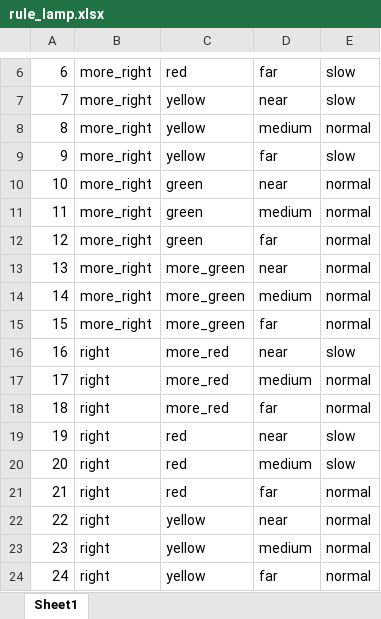
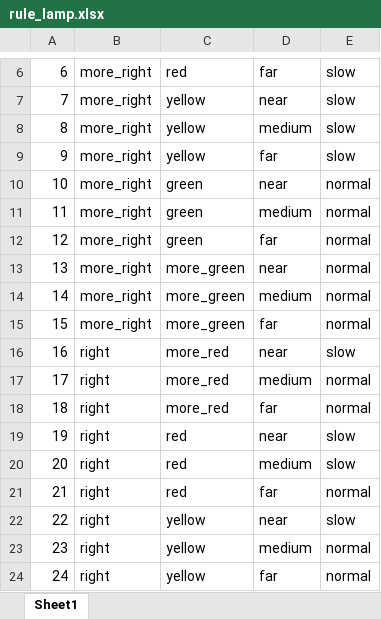
Before and after one commit to tungct/fuzzy-info, an Excel workbook: xlttm/rule/rule_lamp.xlsx, sheet Sheet1, drawn as a sheet; only a part is shown, gaps mark what is left out; values as stored, in another font and other column widths than the file's, no borders; the diff names each change by its address in the sheet, - before the commit and + after, or states it on an @@ line.

```diff
--- a/xlttm/rule/rule_lamp.xlsx (sheet Sheet1)
+++ b/xlttm/rule/rule_lamp.xlsx (sheet Sheet1)
-E8: normal
+E8: slow
-E22: normal
+E22: slow
```
Also changed, not shown: xlttm/rule/rule_stone.xlsx, 6 other files.
